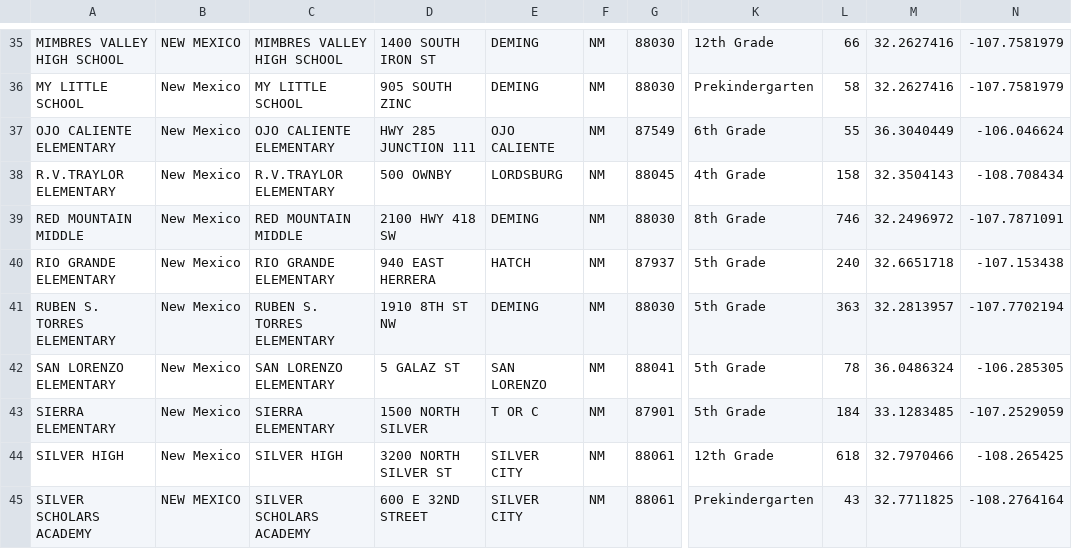
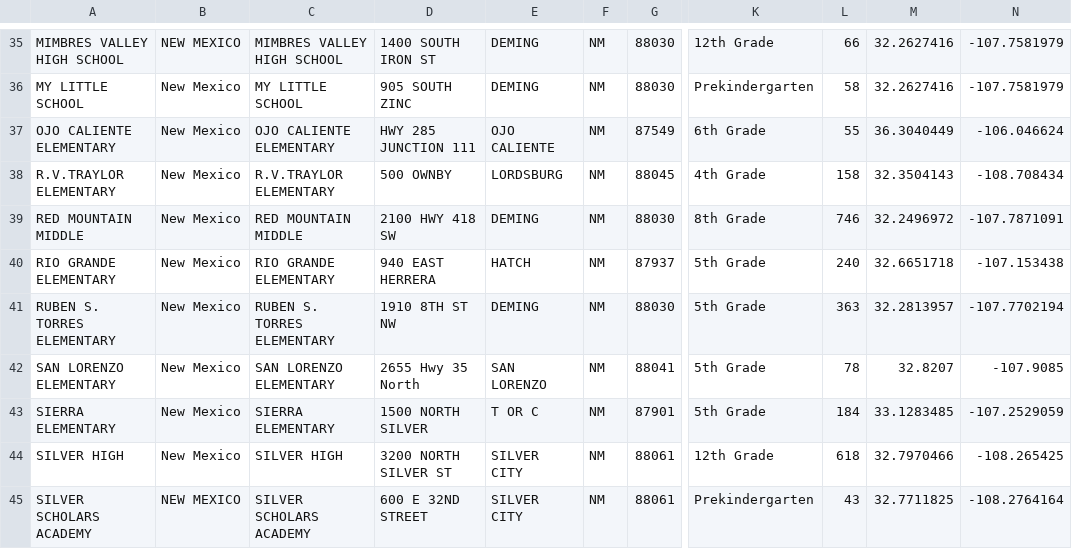
Before and after one commit to jamcurt7/SWREC-Map, a CSV file: schools_with_coords_FULL_COVERAGE (1).csv, drawn as a sheet; only a part is shown, gaps mark what is left out; the diff names each change by its address in the sheet, - before the commit and + after, or states it on an @@ line.

Commit message:
Add files via upload

```diff
--- a/schools_with_coords_FULL_COVERAGE (1).csv
+++ b/schools_with_coords_FULL_COVERAGE (1).csv
-D42: 5 GALAZ ST
+D42: 2655 Hwy 35 North
-M42: 36.0486324
+M42: 32.8207
-N42: -106.285305
+N42: -107.9085
```
